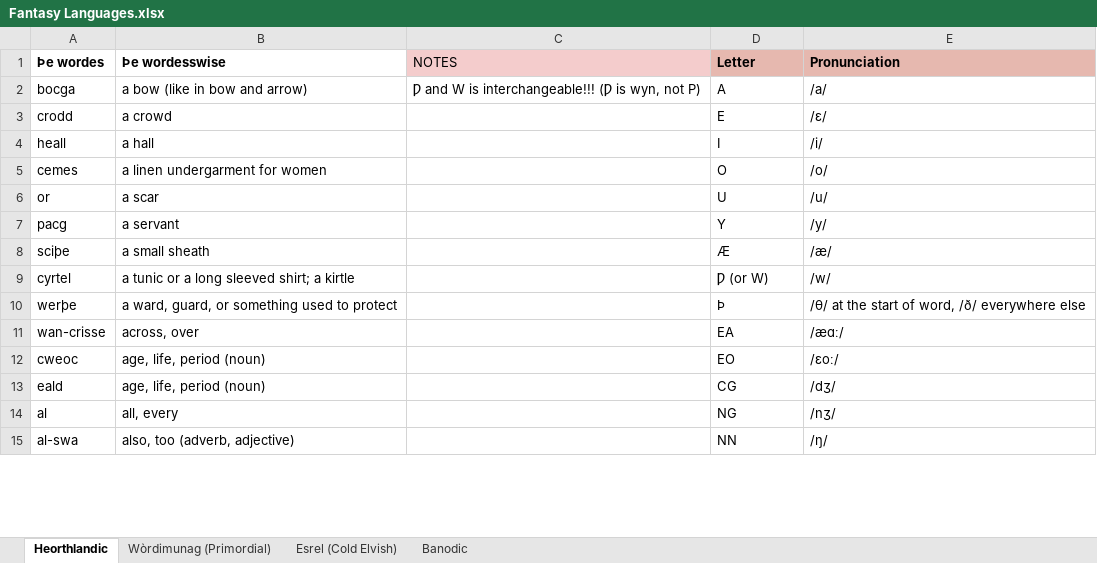
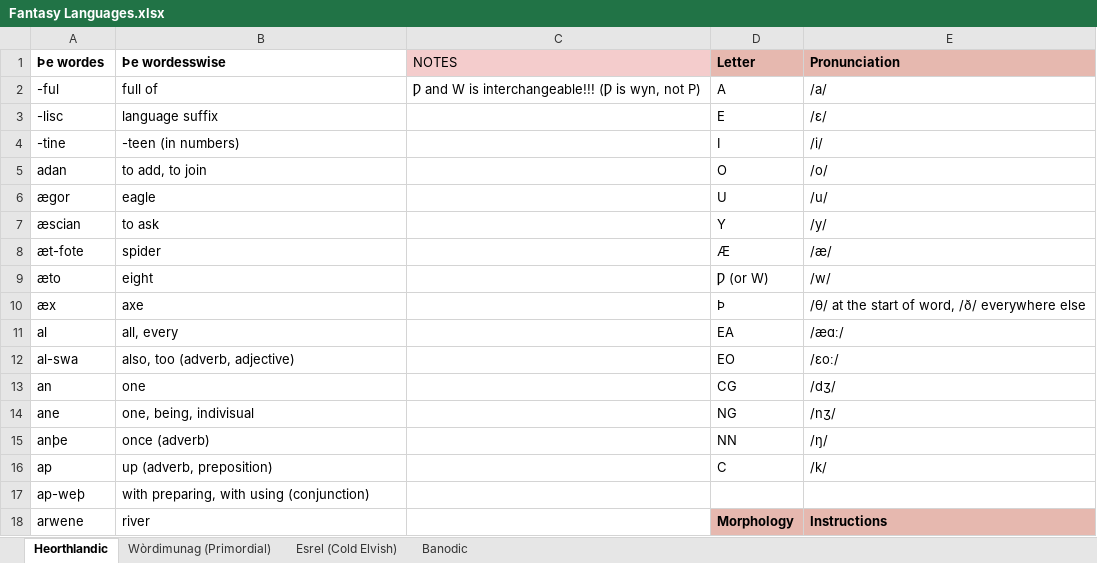
Before and after one commit to Oneo64/Aldraheimr2ndEdition, an Excel workbook: Literature/Languages/Fantasy Languages.xlsx, sheet Heorthlandic, drawn as a sheet; only a part is shown; values as stored, in another font and other column widths than the file's, no borders; charts and pictures and table styles not drawn; removed rows and columns are numbered as before the commit, all else as after; the diff covers the shown part only; the diff names each change by its address in the sheet, - before the commit and + after, or states it on an @@ line.

```diff
--- a/Literature/Languages/Fantasy Languages.xlsx (sheet Heorthlandic)
+++ b/Literature/Languages/Fantasy Languages.xlsx (sheet Heorthlandic)
-A2 (Þe wordes): bocga
+A2 (Þe wordes): -ful
-B2 (Þe wordesswise): a bow (like in bow and arrow)
+B2 (Þe wordesswise): full of
-A3 (Þe wordes): crodd
+A3 (Þe wordes): -lisc
-B3 (Þe wordesswise): a crowd
+B3 (Þe wordesswise): language suffix
-A4 (Þe wordes): heall
+A4 (Þe wordes): -tine
-B4 (Þe wordesswise): a hall
+B4 (Þe wordesswise): -teen (in numbers)
-A5 (Þe wordes): cemes
+A5 (Þe wordes): adan
-B5 (Þe wordesswise): a linen undergarment for women
+B5 (Þe wordesswise): to add, to join
-A6 (Þe wordes): or
+A6 (Þe wordes): ægor
-B6 (Þe wordesswise): a scar
+B6 (Þe wordesswise): eagle
-A7 (Þe wordes): pacg
+A7 (Þe wordes): æscian
-B7 (Þe wordesswise): a servant
+B7 (Þe wordesswise): to ask
-A8 (Þe wordes): sciþe
+A8 (Þe wordes): æt-fote
-B8 (Þe wordesswise): a small sheath
+B8 (Þe wordesswise): spider
-A9 (Þe wordes): cyrtel
+A9 (Þe wordes): æto
-B9 (Þe wordesswise): a tunic or a long sleeved shirt; a kirtle
+B9 (Þe wordesswise): eight
-A10 (Þe wordes): werþe
+A10 (Þe wordes): æx
-B10 (Þe wordesswise): a ward, guard, or something used to protect
+B10 (Þe wordesswise): axe
-row 11: wan-crisse | across, over |  | EA | /æɑː/
-row 12: cweoc | age, life, period (noun) |  | EO | /ɛoː/
-row 13: eald | age, life, period (noun) |  | CG | /dʒ/
-D11 (Letter): NG
+D11 (Letter): EA
-E11 (Pronunciation): /nʒ/
+E11 (Pronunciation): /æɑː/
-D12 (Letter): NN
+D12 (Letter): EO
-E12 (Pronunciation): /ŋ/
+E12 (Pronunciation): /ɛoː/
+row 13: an | one |  | CG | /dʒ/
+row 14: ane | one, being, indivisual |  | NG | /nʒ/
+row 15: anþe | once (adverb) |  | NN | /ŋ/
+row 16: ap | up (adverb, preposition) |  | C | /k/
@@ row 347 moved to row 17: ap-weþ @@
+row 18: arwene | river |  | Morphology | Instructions
```
Also changed, not shown: 46 added rows, 41 removed rows, 259 moved rows and 18 edited cells elsewhere in this sheet, Literature/Languages/Northmannish.xlsx, Literature/Languages/Ranûdan.xlsx, 10 other files.
